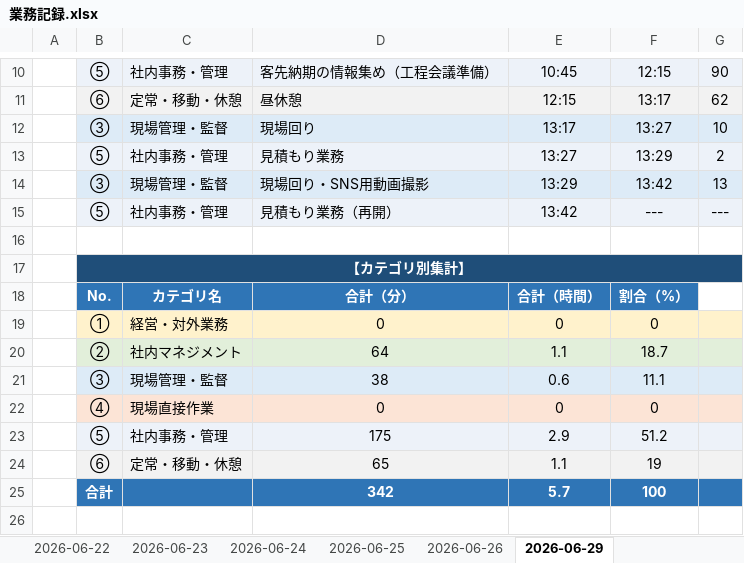
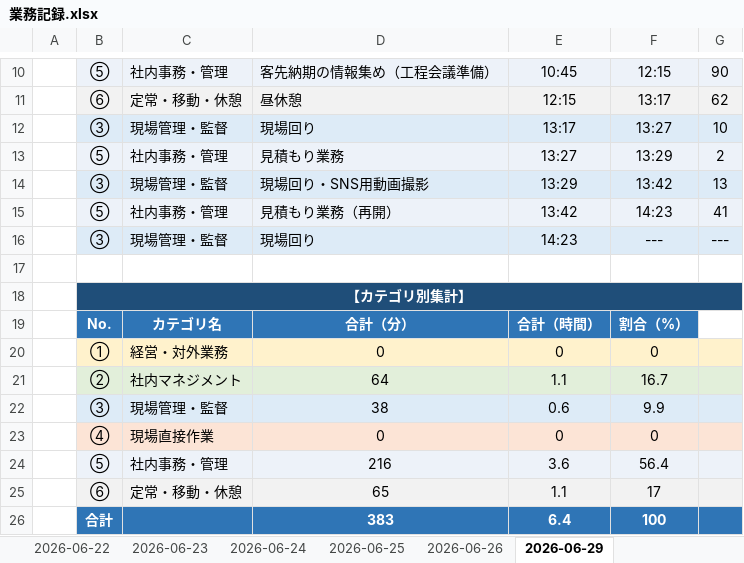
Before and after one commit to mitani38/kanagata-app, an Excel workbook: 業務記録.xlsx, sheet 2026-06-29, drawn as a sheet; only a part is shown, gaps mark what is left out; values as stored, in another font and other column widths than the file's, no borders; removed rows and columns are numbered as before the commit, all else as after; the diff names each change by its address in the sheet, - before the commit and + after, or states it on an @@ line.

```diff
--- a/業務記録.xlsx (sheet 2026-06-29)
+++ b/業務記録.xlsx (sheet 2026-06-29)
-F15: ---
+F15: 14:23
-G15: ---
+G15: 41
+row 16:  | ③ | 現場管理・監督 | 現場回り | 14:23 | --- | ---
-F21: 18.7
+F21: 16.7
-F22: 11.1
+F22: 9.9
-row 23:  | ⑤ | 社内事務・管理 | 175 | 2.9 | 51.2
+row 24:  | ⑤ | 社内事務・管理 | 216 | 3.6 | 56.4
-F25: 19
+F25: 17
-D26: 342
+D26: 383
-E26: 5.7
+E26: 6.4
```
